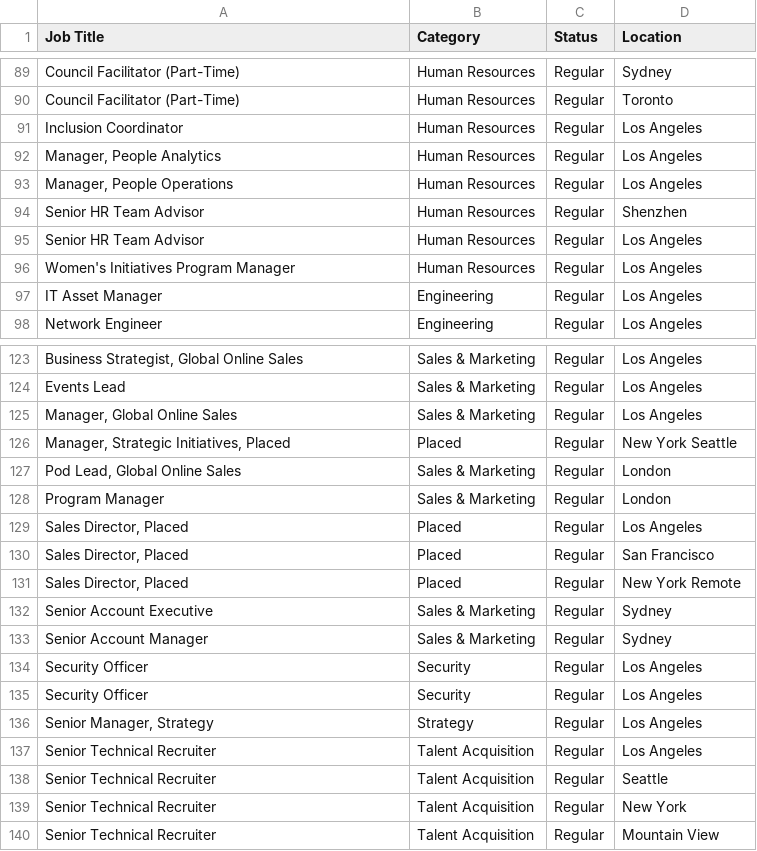
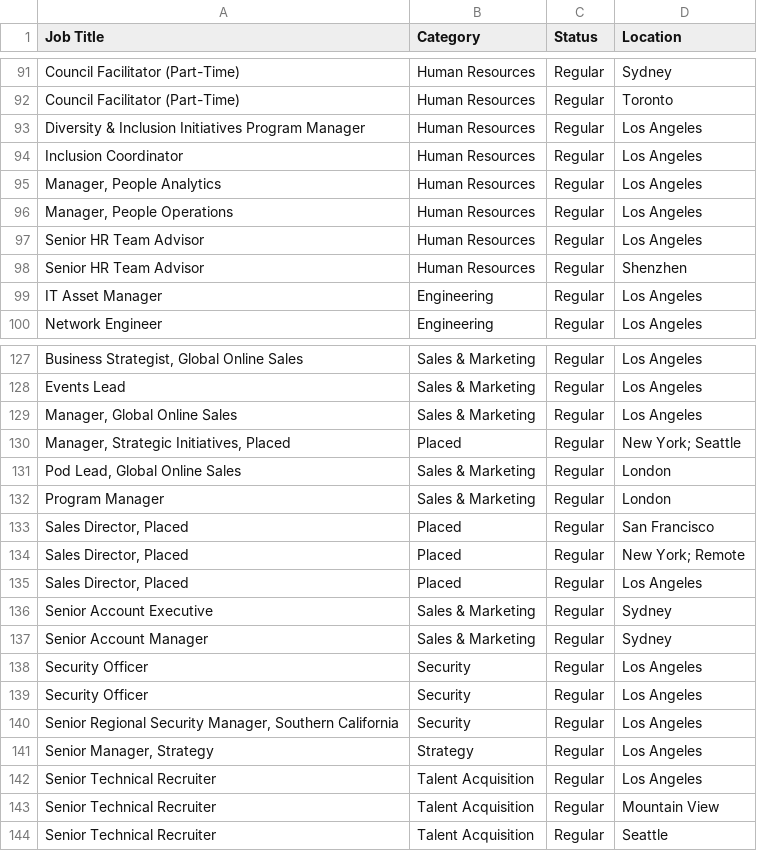
Before and after one commit to isidaruk/task, a CSV file: snap.csv, drawn as a sheet; only a part is shown, gaps mark what is left out; the diff covers the shown part only.

```diff
--- a/snap.csv
+++ b/snap.csv
@@ -90,2 +92,3 @@ Council Facilitator (Part-Time),Human Resources,Regular,Sydney
 Council Facilitator (Part-Time),Human Resources,Regular,Toronto
+Diversity & Inclusion Initiatives Program Manager,Human Resources,Regular,Los Angeles
 Inclusion Coordinator,Human Resources,Regular,Los Angeles
@@ -93,5 +96,4 @@ Inclusion Coordinator,Human Resources,Regular,Los Angeles
 "Manager, People Operations",Human Resources,Regular,Los Angeles
+Senior HR Team Advisor,Human Resources,Regular,Los Angeles
 Senior HR Team Advisor,Human Resources,Regular,Shenzhen
-Senior HR Team Advisor,Human Resources,Regular,Los Angeles
-Women's Initiatives Program Manager,Human Resources,Regular,Los Angeles
 IT Asset Manager,Engineering,Regular,Los Angeles
@@ -125,8 +129,8 @@ Events Lead,Sales & Marketing,Regular,Los Angeles
 "Manager, Global Online Sales",Sales & Marketing,Regular,Los Angeles
-"Manager, Strategic Initiatives, Placed",Placed,Regular,New York Seattle
+"Manager, Strategic Initiatives, Placed",Placed,Regular,New York; Seattle
 "Pod Lead, Global Online Sales",Sales & Marketing,Regular,London
 Program Manager,Sales & Marketing,Regular,London
+"Sales Director, Placed",Placed,Regular,San Francisco
+"Sales Director, Placed",Placed,Regular,New York; Remote
 "Sales Director, Placed",Placed,Regular,Los Angeles
-"Sales Director, Placed",Placed,Regular,San Francisco
-"Sales Director, Placed",Placed,Regular,New York Remote
 Senior Account Executive,Sales & Marketing,Regular,Sydney
@@ -135,6 +139,6 @@ Security Officer,Security,Regular,Los Angeles
 Security Officer,Security,Regular,Los Angeles
+"Senior Regional Security Manager, Southern California",Security,Regular,Los Angeles
 "Senior Manager, Strategy",Strategy,Regular,Los Angeles
 Senior Technical Recruiter,Talent Acquisition,Regular,Los Angeles
+Senior Technical Recruiter,Talent Acquisition,Regular,Mountain View
 Senior Technical Recruiter,Talent Acquisition,Regular,Seattle
-Senior Technical Recruiter,Talent Acquisition,Regular,New York
-Senior Technical Recruiter,Talent Acquisition,Regular,Mountain View
```
Also changed, not shown: 8 added rows, 4 removed rows, 7 moved rows and 17 edited cells elsewhere in this file.
